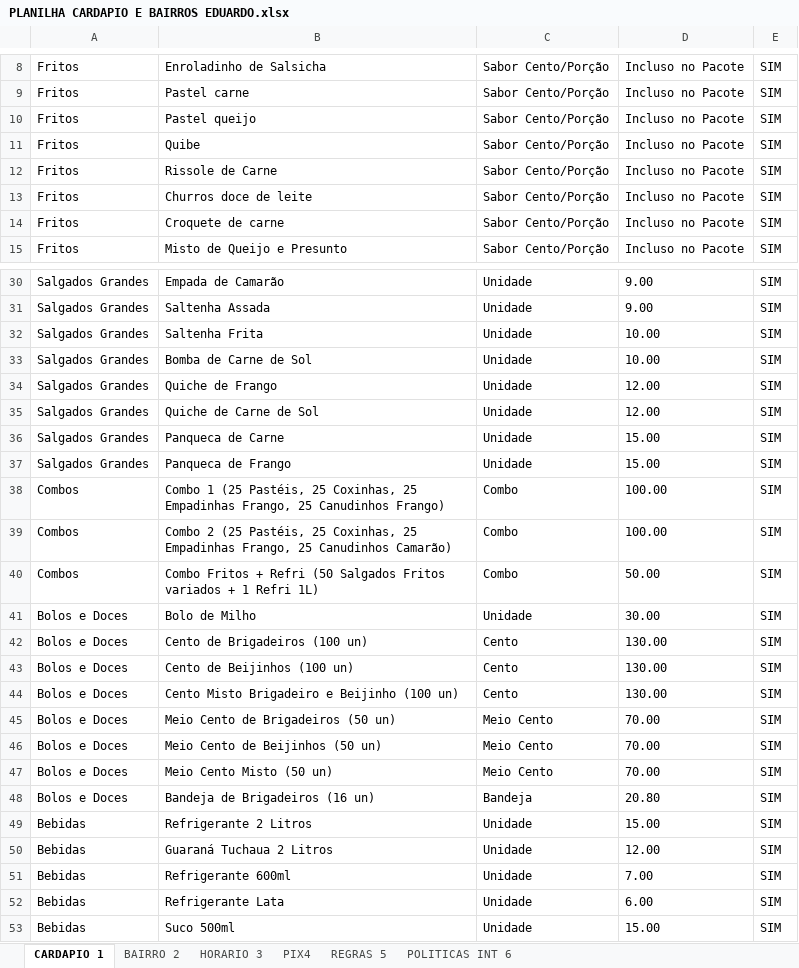
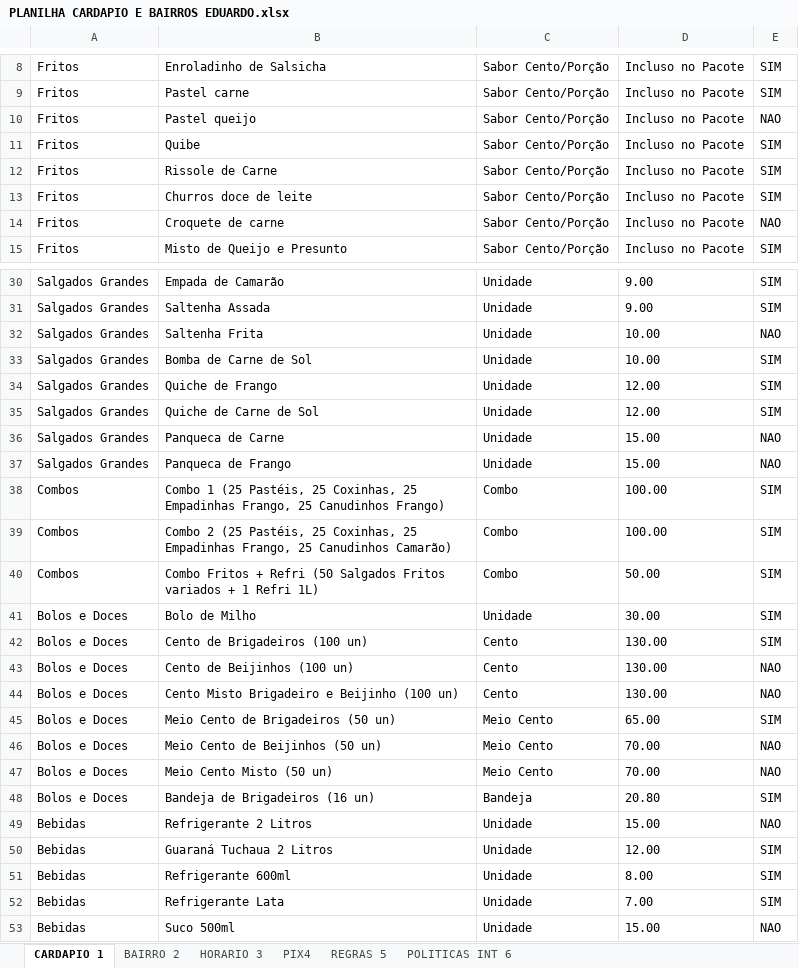
Before and after one commit to edusene/Prompt, an Excel workbook: PLANILHA CARDAPIO E BAIRROS EDUARDO.xlsx, sheet CARDAPIO 1, drawn as a sheet; only a part is shown, gaps mark what is left out; values as stored, in another font and other column widths than the file's, no borders; the diff covers the shown part only; the diff names each change by its address in the sheet, - before the commit and + after, or states it on an @@ line.

```diff
--- a/PLANILHA CARDAPIO E BAIRROS EDUARDO.xlsx (sheet CARDAPIO 1)
+++ b/PLANILHA CARDAPIO E BAIRROS EDUARDO.xlsx (sheet CARDAPIO 1)
-E10: SIM
+E10: NAO
-E14: SIM
+E14: NAO
-E32: SIM
+E32: NAO
-E36:E37: SIM
+E36:E37: NAO
-E43:E44: SIM
+E43:E44: NAO
-D45: 70.00
+D45: 65.00
-E46:E47: SIM
+E46:E47: NAO
-E49: SIM
+E49: NAO
-D51: 7.00
+D51: 8.00
-D52: 6.00
+D52: 7.00
-E53: SIM
+E53: NAO
```
Also changed, not shown: 1 edited cell elsewhere in this sheet, 6 other files.
